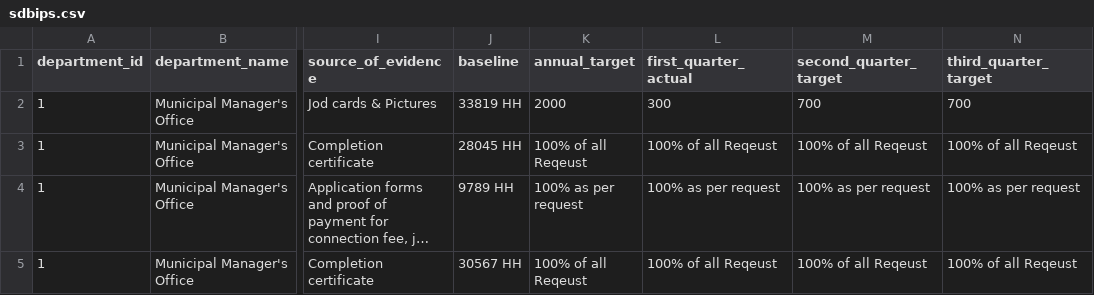
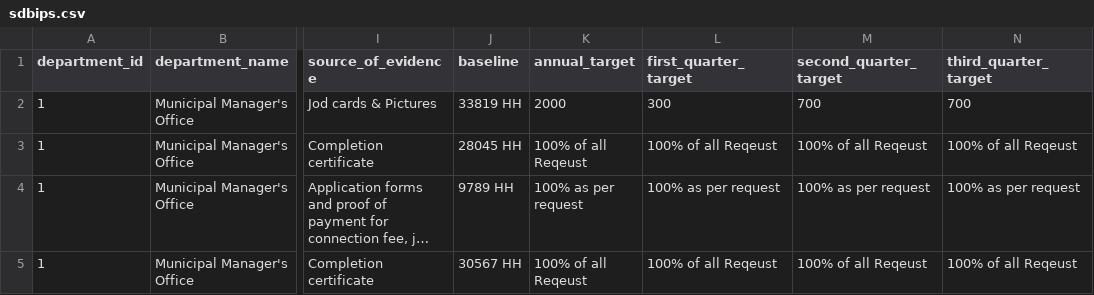
Before and after one commit to siphomsiza/noted, a CSV file: db_mkhondo/data/sdbips.csv, drawn as a sheet; only a part is shown, gaps mark what is left out; long unchanged cells end in …; the diff names each change by its address in the sheet, - before the commit and + after, or states it on an @@ line.

Commit message:
Hot fix

```diff
--- a/db_mkhondo/data/sdbips.csv
+++ b/db_mkhondo/data/sdbips.csv
-L1: first_quarter_actual
+L1: first_quarter_target
```
